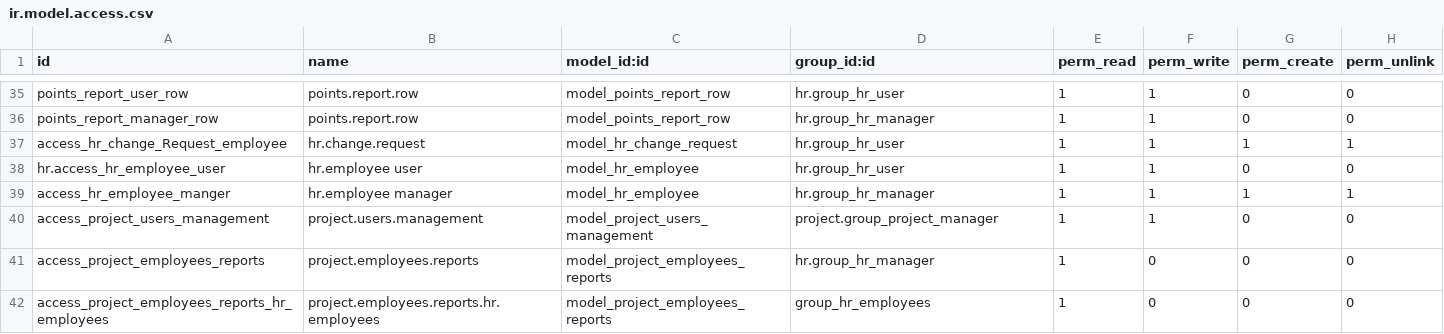
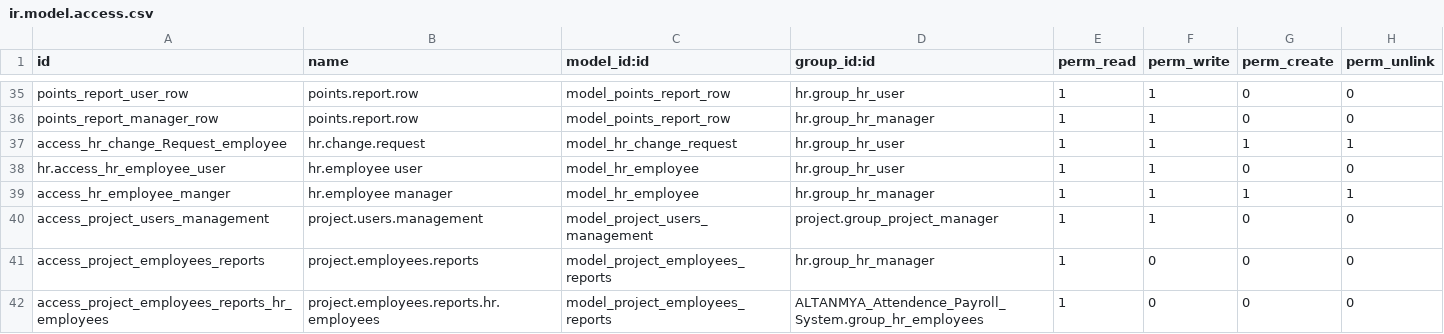
Before and after one commit to rlink-io/rlink, a CSV file: ALTANMYA_Attendence_Payroll_System/security/ir.model.access.csv, drawn as a sheet; only a part is shown, gaps mark what is left out.

```diff
--- a/ALTANMYA_Attendence_Payroll_System/security/ir.model.access.csv
+++ b/ALTANMYA_Attendence_Payroll_System/security/ir.model.access.csv
@@ -41,2 +41,2 @@ access_project_users_management,project.users.management,model_project_users_man
 access_project_employees_reports,project.employees.reports,model_project_employees_reports,hr.group_hr_manager,1,0,0,0
-access_project_employees_reports_hr_employees,project.employees.reports.hr.employees,model_project_employees_reports,group_hr_employees,1,0,0,0
+access_project_employees_reports_hr_employees,project.employees.reports.hr.employees,model_project_employees_reports,ALTANMYA_Attendence_Payroll_System.group_hr_employees,1,0,0,0
```
Also changed, not shown: 1 other file.
